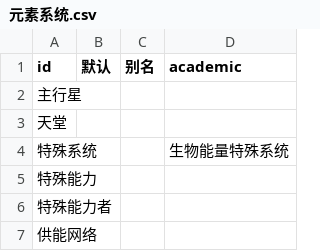
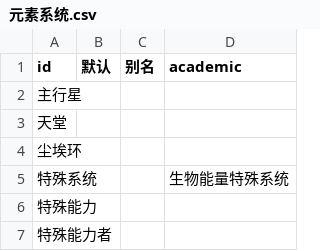
Before and after one commit to kych-net/UHDocs, a CSV file: 附件/元素系统.csv, drawn as a sheet; only a part is shown; the shorter side is filled out with more unchanged rows.

Commit message:
新增天堂天体设定与变轨方案
- 内容/地理/天堂.typ: 天体参数、尘埃环、变轨、气候四节
- 元素系统.csv: 新增尘埃环
- 脚本: 天堂天体参数与变轨方案复核

```diff
--- a/附件/元素系统.csv
+++ b/附件/元素系统.csv
@@ -3,2 +3,3 @@ id,默认,别名,academic
 天堂,,,
+尘埃环,,,
 特殊系统,,,生物能量特殊系统
```
Also changed, not shown: 5 other files.
